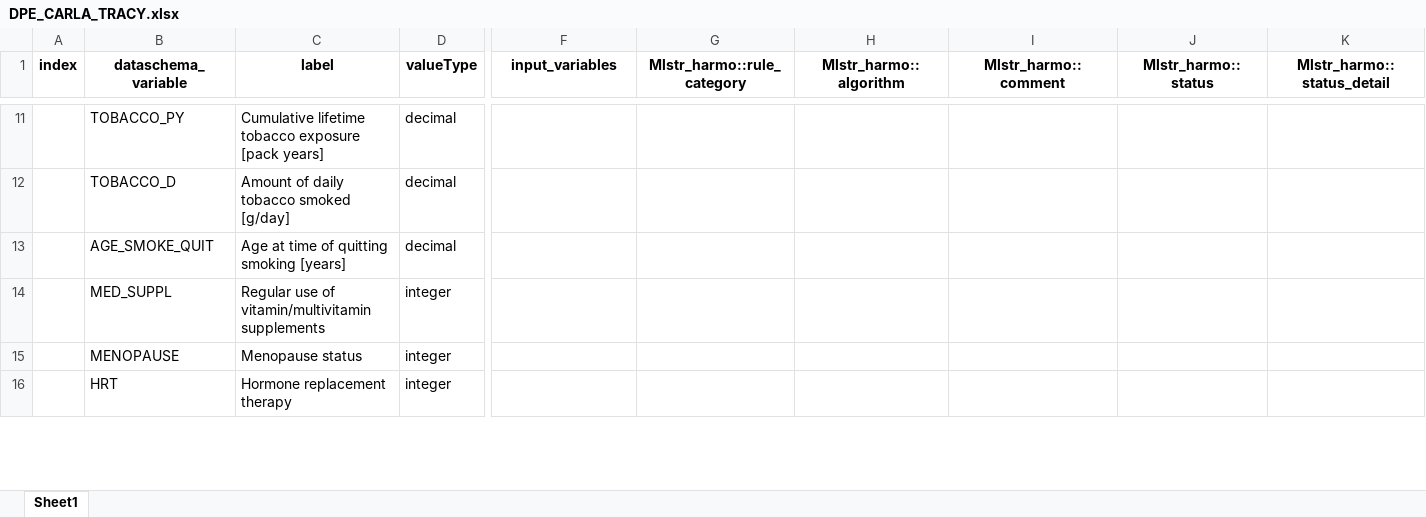
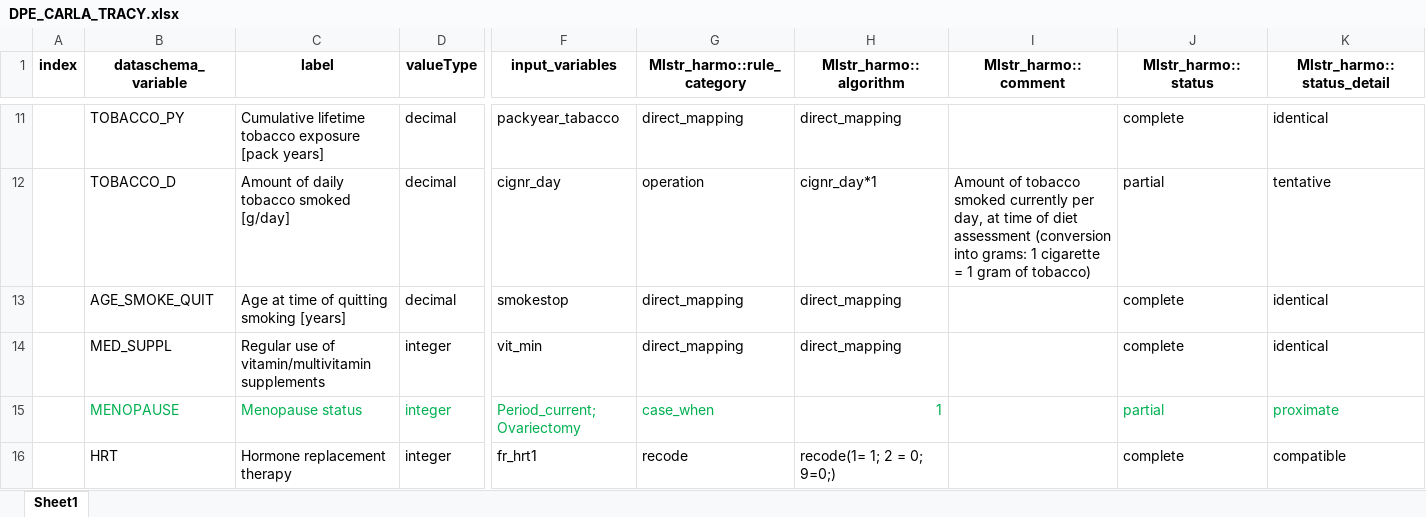
Before and after one commit to nfdi4health/use-cases-harmonisation, an Excel workbook: analyst/Tracy/rmonize/data_proc_elem/DPE_CARLA_TRACY.xlsx, sheet Sheet1, drawn as a sheet; only a part is shown, gaps mark what is left out; values as stored, in another font and other column widths than the file's, no borders; the diff covers the shown part only; the diff names each change by its address in the sheet, - before the commit and + after, or states it on an @@ line.

```diff
--- a/analyst/Tracy/rmonize/data_proc_elem/DPE_CARLA_TRACY.xlsx (sheet Sheet1)
+++ b/analyst/Tracy/rmonize/data_proc_elem/DPE_CARLA_TRACY.xlsx (sheet Sheet1)
-F11 (input_variables): (empty)
+F11 (input_variables): packyear_tabacco
-G11 (Mlstr_harmo::rule_category): (empty)
+G11 (Mlstr_harmo::rule_category): direct_mapping
-H11 (Mlstr_harmo::algorithm): (empty)
+H11 (Mlstr_harmo::algorithm): direct_mapping
-J11 (Mlstr_harmo::status): (empty)
+J11 (Mlstr_harmo::status): complete
-K11 (Mlstr_harmo::status_detail): (empty)
+K11 (Mlstr_harmo::status_detail): identical
-F12 (input_variables): (empty)
+F12 (input_variables): cignr_day
-G12 (Mlstr_harmo::rule_category): (empty)
+G12 (Mlstr_harmo::rule_category): operation
-H12 (Mlstr_harmo::algorithm): (empty)
+H12 (Mlstr_harmo::algorithm): cignr_day*1
-I12 (Mlstr_harmo::comment): (empty)
+I12 (Mlstr_harmo::comment): Amount of tobacco smoked currently per day, at time of diet assessment (conversion into grams: 1 cigarette = 1 gram of tobacco)
-J12 (Mlstr_harmo::status): (empty)
+J12 (Mlstr_harmo::status): partial
-K12 (Mlstr_harmo::status_detail): (empty)
+K12 (Mlstr_harmo::status_detail): tentative
-F13 (input_variables): (empty)
+F13 (input_variables): smokestop
-G13:G14 (Mlstr_harmo::rule_category): (empty)
+G13:G14 (Mlstr_harmo::rule_category): direct_mapping
-H13:H14 (Mlstr_harmo::algorithm): (empty)
+H13:H14 (Mlstr_harmo::algorithm): direct_mapping
-J13:J14 (Mlstr_harmo::status): (empty)
+J13:J14 (Mlstr_harmo::status): complete
-K13:K14 (Mlstr_harmo::status_detail): (empty)
+K13:K14 (Mlstr_harmo::status_detail): identical
-F14 (input_variables): (empty)
+F14 (input_variables): vit_min
-B15:D15 text colour: black
+B15:D15 text colour: #00B050
-F15 (input_variables): (empty)
+F15 (input_variables): Period_current; Ovariectomy
-G15 (Mlstr_harmo::rule_category): (empty)
+G15 (Mlstr_harmo::rule_category): case_when
-H15 (Mlstr_harmo::algorithm): (empty)
+H15 (Mlstr_harmo::algorithm): 1
-J15 (Mlstr_harmo::status): (empty)
+J15 (Mlstr_harmo::status): partial
-K15 (Mlstr_harmo::status_detail): (empty)
+K15 (Mlstr_harmo::status_detail): proximate
-F16 (input_variables): (empty)
+F16 (input_variables): fr_hrt1
-G16 (Mlstr_harmo::rule_category): (empty)
+G16 (Mlstr_harmo::rule_category): recode
-H16 (Mlstr_harmo::algorithm): (empty)
+H16 (Mlstr_harmo::algorithm): recode(1= 1; 2 = 0; 9=0;)
-J16 (Mlstr_harmo::status): (empty)
+J16 (Mlstr_harmo::status): complete
-K16 (Mlstr_harmo::status_detail): (empty)
+K16 (Mlstr_harmo::status_detail): compatible
```
Also changed, not shown: 247 edited cells and cell formats elsewhere in this sheet, analyst/Tracy/rmonize/data_dictionary/DD_CARLA_TRACY.xlsx.
